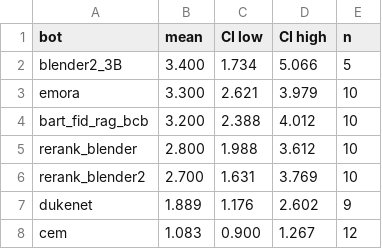
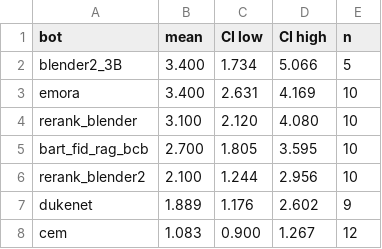
Before and after one commit to jdfinch/behavior_evaluation_analysis, a CSV file: analysis/results/paper/bot_pilot_interactive_likert_quality.csv, drawn as a sheet.

```diff
--- a/analysis/results/paper/bot_pilot_interactive_likert_quality.csv
+++ b/analysis/results/paper/bot_pilot_interactive_likert_quality.csv
@@ -2,6 +2,6 @@ bot,mean,CI low,CI high,n
 blender2_3B,3.400,1.734,5.066,5
-emora,3.300,2.621,3.979,10
-bart_fid_rag_bcb,3.200,2.388,4.012,10
-rerank_blender,2.800,1.988,3.612,10
-rerank_blender2,2.700,1.631,3.769,10
+emora,3.400,2.631,4.169,10
+rerank_blender,3.100,2.120,4.080,10
+bart_fid_rag_bcb,2.700,1.805,3.595,10
+rerank_blender2,2.100,1.244,2.956,10
 dukenet,1.889,1.176,2.602,9
```
Also changed, not shown: analysis/results/annotation_pilot_screening.csv, analysis/results/bot_pilot_interactive_comparative.csv, 6 other files.
